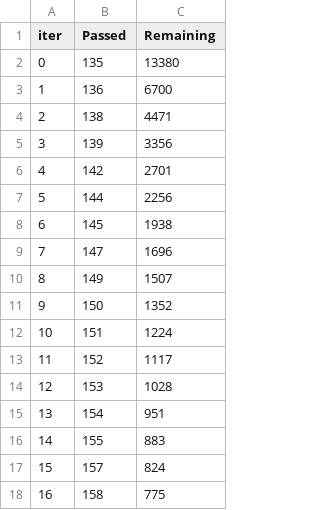
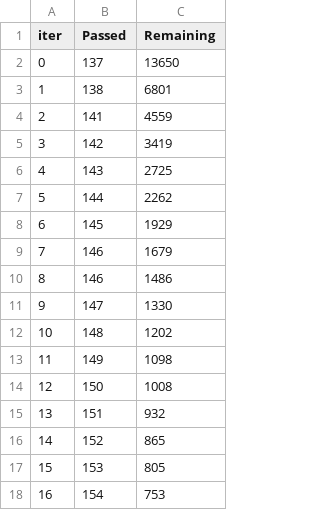
Before and after one commit to alperenbcv/NewMindNaja, a TSV file: catboost_info/time_left.tsv, drawn as a sheet; only a part is shown; the diff covers the shown part only.

```diff
--- a/catboost_info/time_left.tsv
+++ b/catboost_info/time_left.tsv
@@ -1,18 +1,18 @@
 iter	Passed	Remaining
-0	135	13380
-1	136	6700
-2	138	4471
-3	139	3356
-4	142	2701
-5	144	2256
-6	145	1938
-7	147	1696
-8	149	1507
-9	150	1352
-10	151	1224
-11	152	1117
-12	153	1028
-13	154	951
-14	155	883
-15	157	824
-16	158	775
+0	137	13650
+1	138	6801
+2	141	4559
+3	142	3419
+4	143	2725
+5	144	2262
+6	145	1929
+7	146	1679
+8	146	1486
+9	147	1330
+10	148	1202
+11	149	1098
+12	150	1008
+13	151	932
+14	152	865
+15	153	805
+16	154	753
```
Also changed, not shown: 154 edited cells elsewhere in this file, catboost_info/learn_error.tsv, 7 other files.
